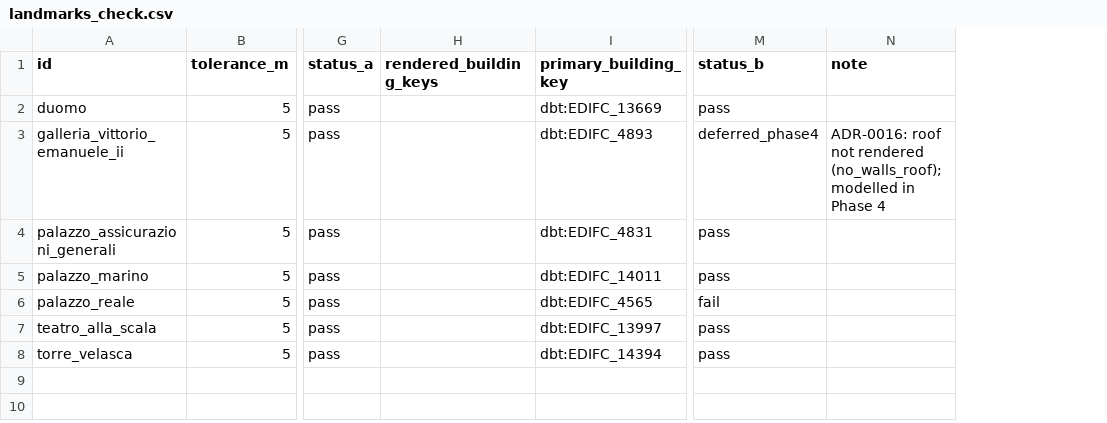
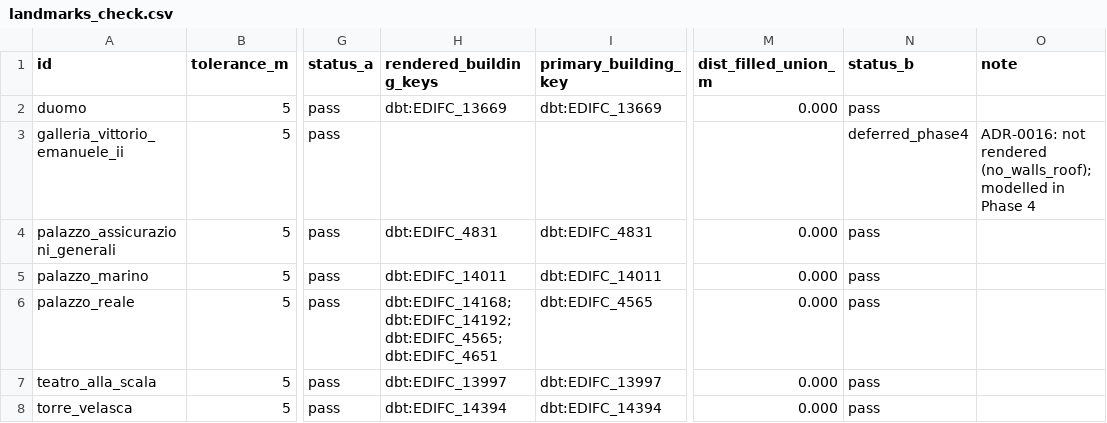
Before and after one commit to alession-100/milano_iso, a CSV file: reports/artifacts/T-1.6/landmarks_check.csv, drawn as a sheet; only a part is shown, gaps mark what is left out; addresses are those after the commit; the diff names each change by its address in the sheet, - before the commit and + after, or states it on an @@ line.

```diff
--- a/reports/artifacts/T-1.6/landmarks_check.csv
+++ b/reports/artifacts/T-1.6/landmarks_check.csv
+column M (dist_filled_union_m), rows 2-8: 0.000 |  | 0.000 | 0.000 | 0.000 | 0.000 | 0.000
-H2 (rendered_building_keys): (empty)
+H2 (rendered_building_keys): dbt:EDIFC_13669
-I3 (primary_building_key): dbt:EDIFC_4893
+I3 (primary_building_key): (empty)
-O3 (note): ADR-0016: roof not rendered…
+O3 (note): ADR-0016: not rendered…
-H4 (rendered_building_keys): (empty)
+H4 (rendered_building_keys): dbt:EDIFC_4831
-H5 (rendered_building_keys): (empty)
+H5 (rendered_building_keys): dbt:EDIFC_14011
-H6 (rendered_building_keys): (empty)
+H6 (rendered_building_keys): dbt:EDIFC_14168;dbt:EDIFC_14192;dbt:EDIFC_4565;dbt:EDIFC_4651
-N6 (status_b): fail
+N6 (status_b): pass
-H7 (rendered_building_keys): (empty)
+H7 (rendered_building_keys): dbt:EDIFC_13997
-H8 (rendered_building_keys): (empty)
+H8 (rendered_building_keys): dbt:EDIFC_14394
```
Also changed, not shown: 8 other files.
